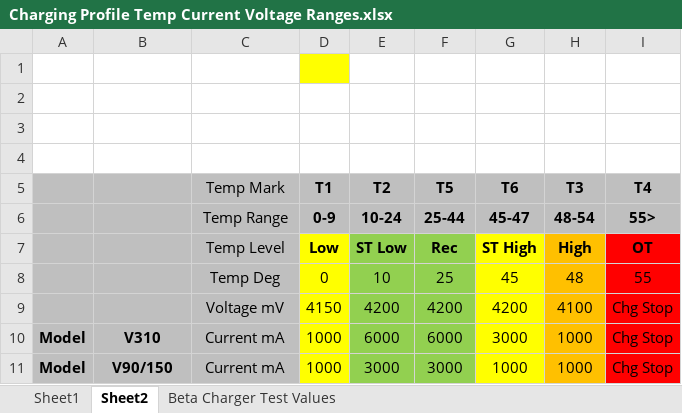
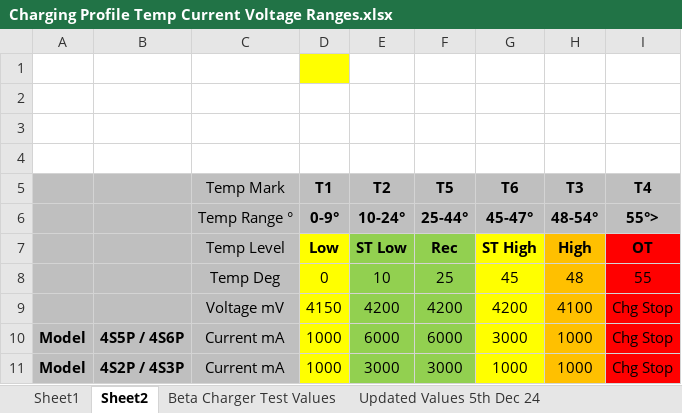
Before and after one commit to B20410/Alpha-BMS-SW-HW, an Excel workbook: Charging Profile Temp Current Voltage Ranges.xlsx, sheet Sheet2, drawn as a sheet; values as stored, in another font and other column widths than the file's, no borders; the diff names each change by its address in the sheet, - before the commit and + after, or states it on an @@ line.

Commit message:
Major Update: 5th Dec 2024
Major Temperature Ranges & Voltage Ranges
Advanced Charging Algorithm: Voltage & Current,
End Voltage : 2300mV, 9200mV,
TS Sensors CTEMP, FTEMP, TS2& TS3 Selection,
Updated Values & Added Auto Recovery for OCC & OCD Protections
Updated ZVCHG PRECHG, CUV, CUVC
Updated OTC, OTD, OTF, UTC, UTD

```diff
--- a/Charging Profile Temp Current Voltage Ranges.xlsx (sheet Sheet2)
+++ b/Charging Profile Temp Current Voltage Ranges.xlsx (sheet Sheet2)
+sheet tab: Updated Values 5th Dec 24
-C6 (Temp Mark): Temp Range
+C6 (Temp Mark): Temp Range °
-D6 (T1): 0-9
+D6 (T1): 0-9°
-E6 (T2): 10-24
+E6 (T2): 10-24°
-F6 (T5): 25-44
+F6 (T5): 25-44°
-G6 (T6): 45-47
+G6 (T6): 45-47°
-H6 (T3): 48-54
+H6 (T3): 48-54°
-I6 (T4): 55>
+I6 (T4): 55°>
-B10: V310
+B10: 4S5P / 4S6P
-B11: V90/150
+B11: 4S2P / 4S3P
```
Also changed, not shown: 6 other files.
